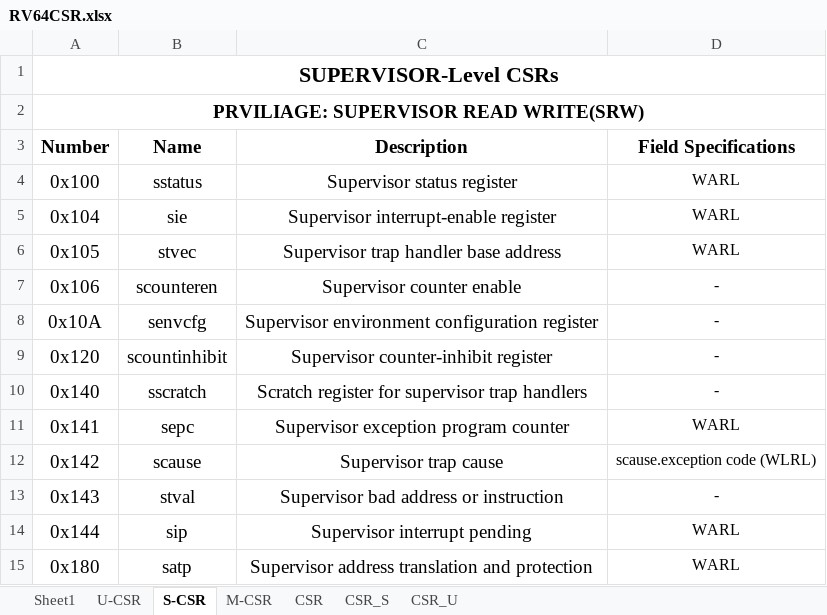
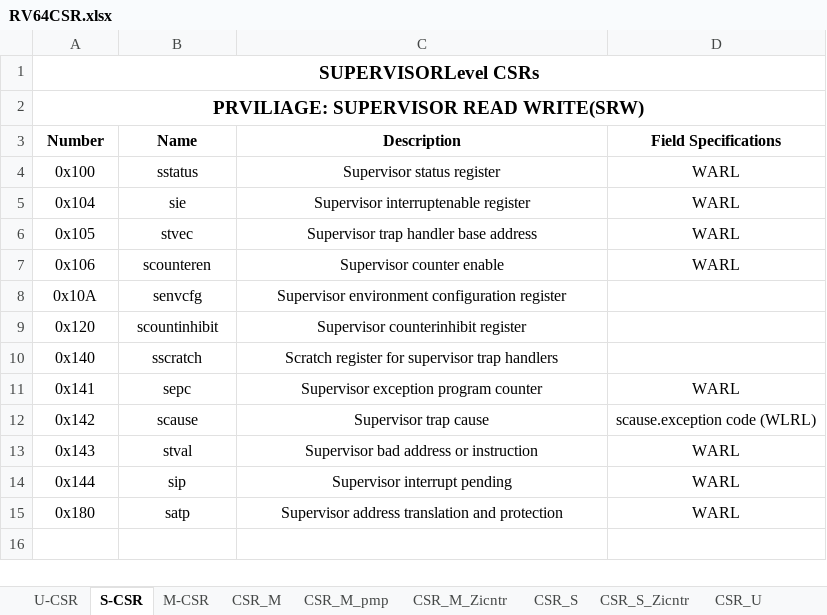
Before and after one commit to openhwgroup/cvw-arch-verif, an Excel workbook: testplans/RV64CSR.xlsx, sheet S-CSR, drawn as a sheet; values as stored, in another font and other column widths than the file's, no borders; charts and pictures not drawn; the diff names each change by its address in the sheet, - before the commit and + after, or states it on an @@ line.

```diff
--- a/testplans/RV64CSR.xlsx (sheet S-CSR)
+++ b/testplans/RV64CSR.xlsx (sheet S-CSR)
-sheet tab: CSR
+sheet tab: CSR_M_pmp
-sheet tab: Sheet1
+sheet tab: CSR_M
+sheet tab: CSR_M_Zicntr
+sheet tab: CSR_S_Zicntr
-A1 (Number): SUPERVISOR-Level CSRs
+A1 (Number): SUPERVISORLevel CSRs
@@ A1 text size: smaller @@
@@ A3:D3 text size: smaller @@
@@ A4:C15 text size: smaller @@
-C5 (Description): Supervisor interrupt-enable register
+C5 (Description): Supervisor interruptenable register
-D7 (Field Specifications): -
+D7 (Field Specifications): WARL
-D8:D10 (Field Specifications): -
+D8:D10 (Field Specifications): (empty)
-C9 (Description): Supervisor counter-inhibit register
+C9 (Description): Supervisor counterinhibit register
-D13 (Field Specifications): -
+D13 (Field Specifications): WARL
```
Also changed, not shown: sheet CSR_S, sheet M-CSR, sheet CSR_M_pmp, sheet U-CSR, sheet CSR_U, other sheet tabs, charts or pictures, testplans/RV64PMA.xlsx, testplans/RV64Zicsr.xlsx, 2 other files.
